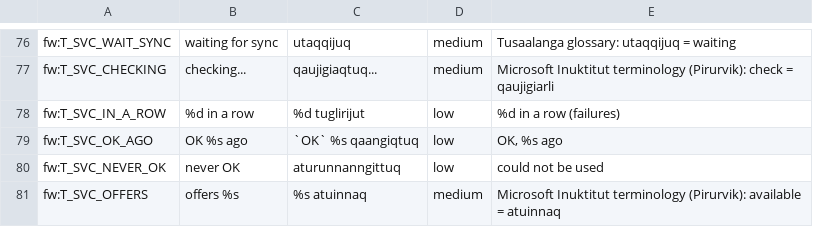
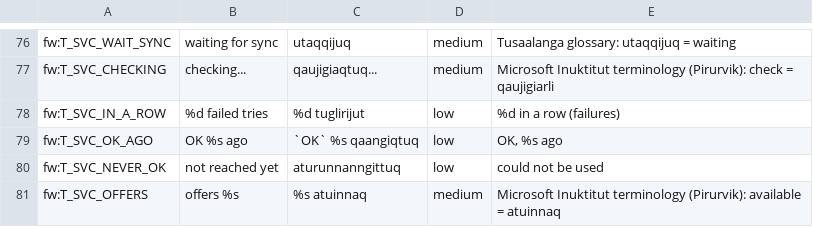
Before and after one commit to TheMonkeyz/esp32-s3-weather, a TSV file: docs/translations/iu.tsv, drawn as a sheet; only a part is shown, gaps mark what is left out; the diff covers the shown part only.

```diff
--- a/docs/translations/iu.tsv
+++ b/docs/translations/iu.tsv
@@ -77,5 +77,5 @@ fw:T_SVC_WAIT_SYNC	waiting for sync	utaqqijuq	medium	Tusaalanga glossary: utaqqi
 fw:T_SVC_CHECKING	checking...	qaujigiaqtuq...	medium	Microsoft Inuktitut terminology (Pirurvik): check = qaujigiarli
-fw:T_SVC_IN_A_ROW	%d in a row	%d tuglirijut	low	"%d in a row" (failures)
+fw:T_SVC_IN_A_ROW	%d failed tries	%d tuglirijut	low	"%d in a row" (failures)
 fw:T_SVC_OK_AGO	OK %s ago	`OK` %s qaangiqtuq	low	"OK, %s ago"
-fw:T_SVC_NEVER_OK	never OK	aturunnanngittuq	low	"could not be used"
+fw:T_SVC_NEVER_OK	not reached yet	aturunnanngittuq	low	"could not be used"
 fw:T_SVC_OFFERS	offers %s	%s atuinnaq	medium	Microsoft Inuktitut terminology (Pirurvik): available = atuinnaq
```
Also changed, not shown: 11 added rows and 14 edited cells elsewhere in this file, 27 other files.
